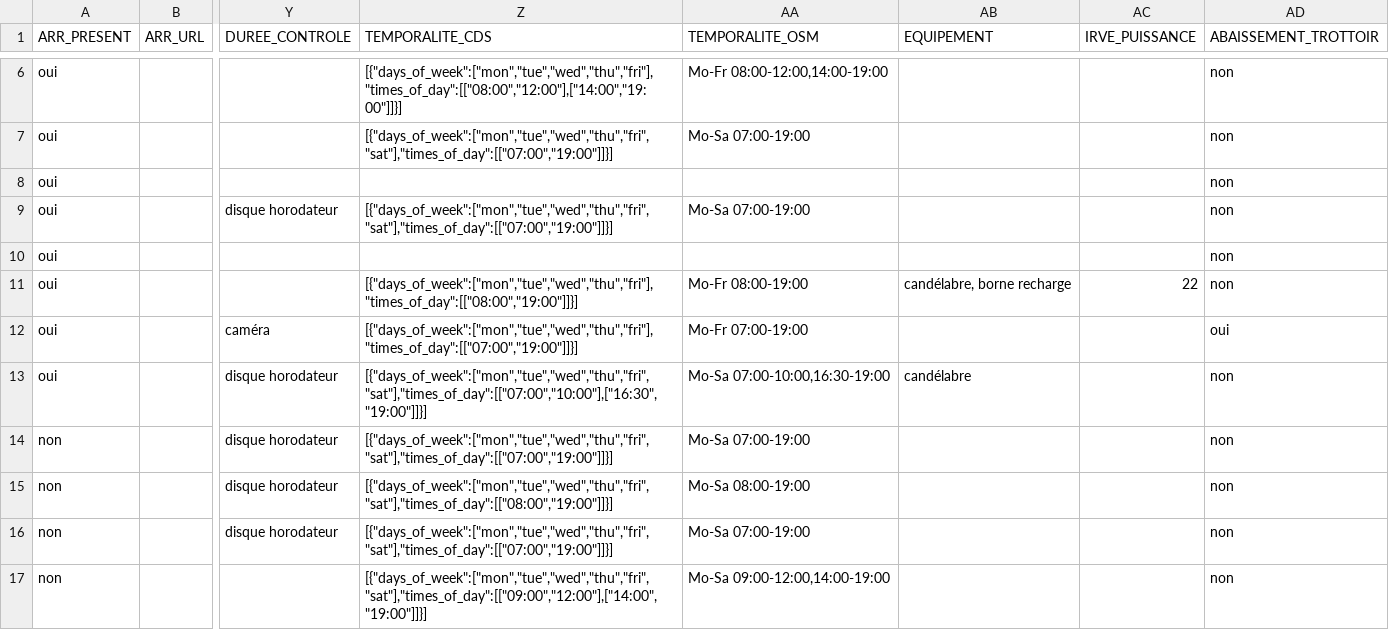
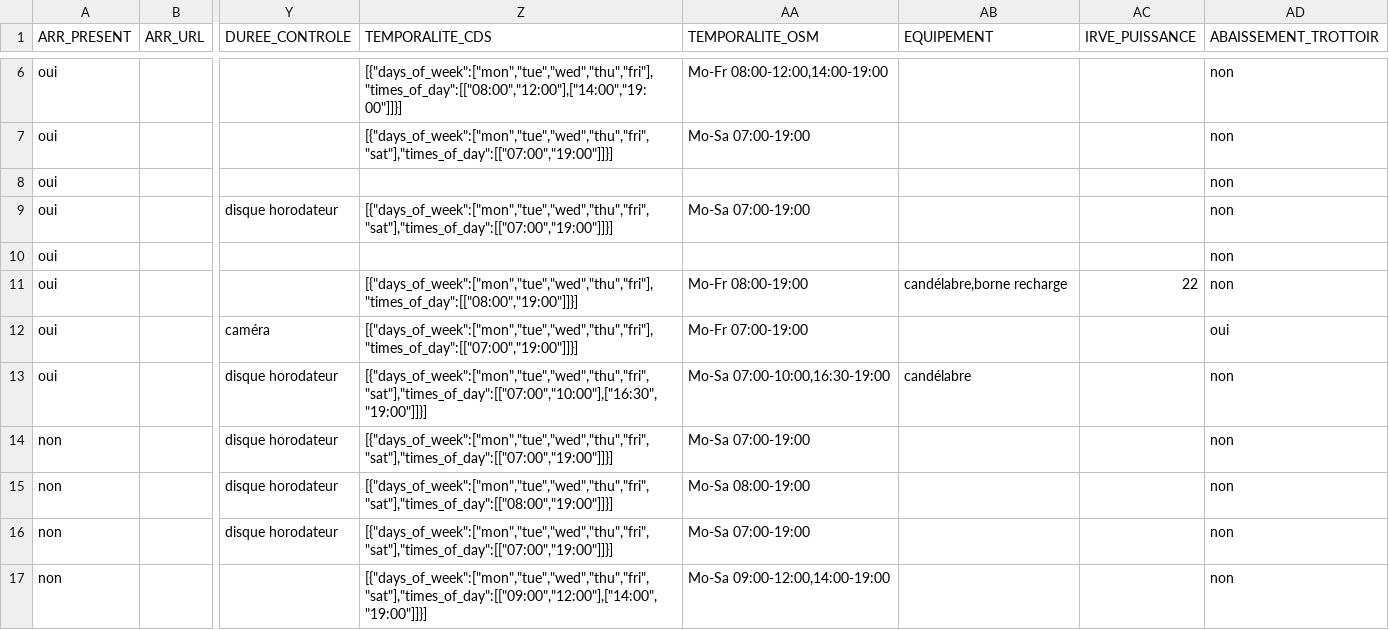
Before and after one commit to CEREMA/schema-aire-livraison, a CSV file: exemple-grand-lyon.csv, drawn as a sheet; only a part is shown, gaps mark what is left out; the diff names each change by its address in the sheet, - before the commit and + after, or states it on an @@ line.

Commit message:
expression régulière pour EQUIPEMENT pour valeurs séparées par des virgules. Modification de l'exemple.

```diff
--- a/exemple-grand-lyon.csv
+++ b/exemple-grand-lyon.csv
-AB11 (EQUIPEMENT): candélabre, borne recharge
+AB11 (EQUIPEMENT): candélabre,borne recharge
```
Also changed, not shown: 8 other files.
